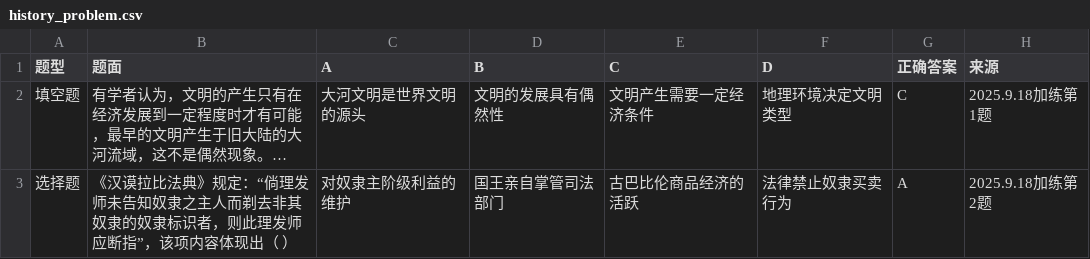
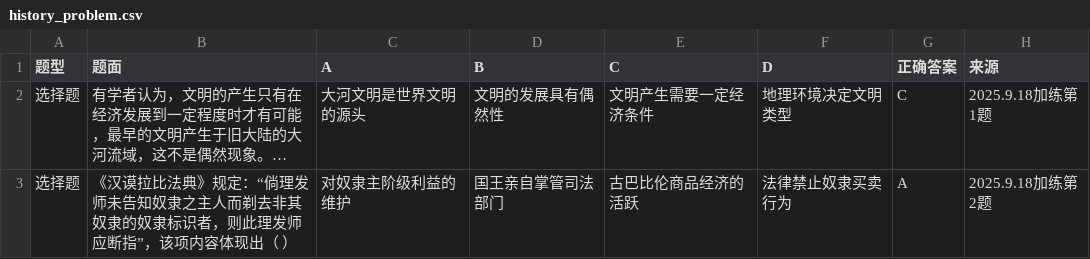
Before and after one commit to Suitao-coder/subject, a CSV file: problem/history/history_problem.csv, drawn as a sheet; long unchanged cells end in …; the diff names each change by its address in the sheet, - before the commit and + after, or states it on an @@ line.

Commit message:
Update history_problem.csv

```diff
--- a/problem/history/history_problem.csv
+++ b/problem/history/history_problem.csv
-A2 (题型): 填空题
+A2 (题型): 选择题
```
